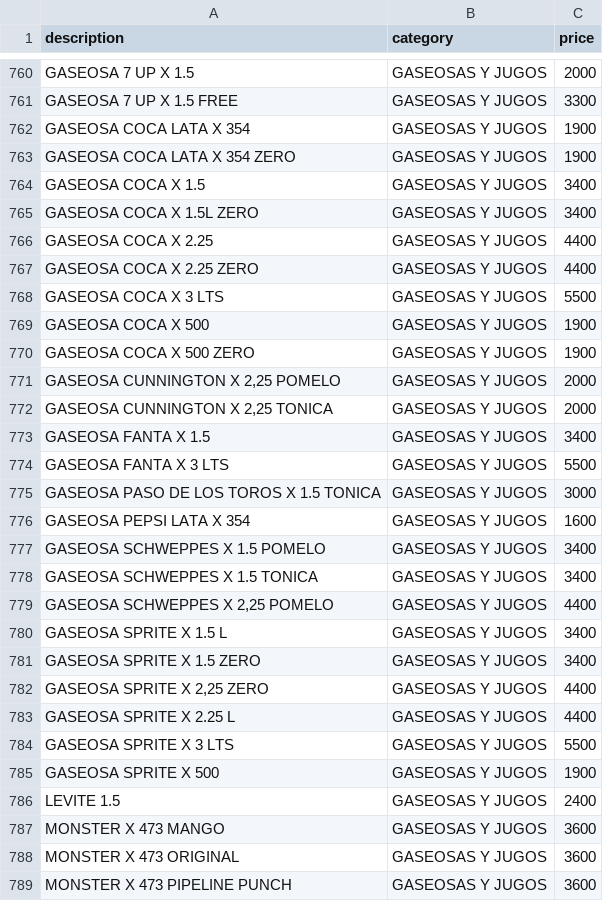
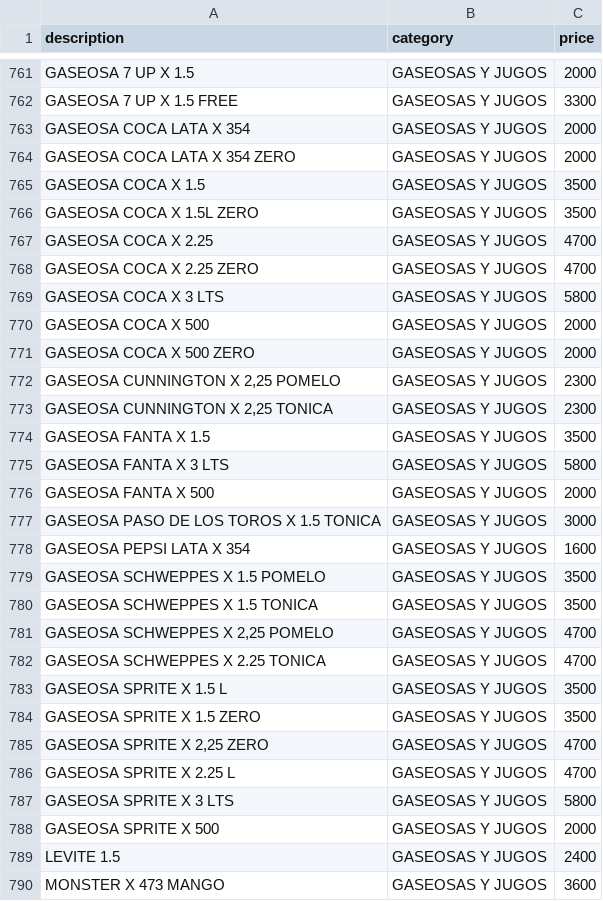
Before and after one commit to Daniel-Leguizamon/lista-precios-montes, a CSV file: lista_precios.csv, drawn as a sheet; only a part is shown, gaps mark what is left out; the shorter side is filled out with more unchanged rows; the diff covers the shown part only.

Commit message:
actualización de precio del 03 de abril del 2026

```diff
--- a/lista_precios.csv
+++ b/lista_precios.csv
@@ -761,26 +762,28 @@ GASEOSA 7 UP X 1.5;GASEOSAS Y JUGOS;2000
 GASEOSA 7 UP X 1.5 FREE;GASEOSAS Y JUGOS;3300
-GASEOSA COCA LATA X 354;GASEOSAS Y JUGOS;1900
-GASEOSA COCA LATA X 354 ZERO;GASEOSAS Y JUGOS;1900
-GASEOSA COCA X 1.5;GASEOSAS Y JUGOS;3400
-GASEOSA COCA X 1.5L ZERO;GASEOSAS Y JUGOS;3400
-GASEOSA COCA X 2.25;GASEOSAS Y JUGOS;4400
-GASEOSA COCA X 2.25 ZERO;GASEOSAS Y JUGOS;4400
-GASEOSA COCA X 3 LTS;GASEOSAS Y JUGOS;5500
-GASEOSA COCA X 500;GASEOSAS Y JUGOS;1900
-GASEOSA COCA X 500 ZERO;GASEOSAS Y JUGOS;1900
-GASEOSA CUNNINGTON X 2,25 POMELO;GASEOSAS Y JUGOS;2000
-GASEOSA CUNNINGTON X 2,25 TONICA;GASEOSAS Y JUGOS;2000
-GASEOSA FANTA X 1.5;GASEOSAS Y JUGOS;3400
-GASEOSA FANTA X 3 LTS;GASEOSAS Y JUGOS;5500
+GASEOSA COCA LATA X 354;GASEOSAS Y JUGOS;2000
+GASEOSA COCA LATA X 354 ZERO;GASEOSAS Y JUGOS;2000
+GASEOSA COCA X 1.5;GASEOSAS Y JUGOS;3500
+GASEOSA COCA X 1.5L ZERO;GASEOSAS Y JUGOS;3500
+GASEOSA COCA X 2.25;GASEOSAS Y JUGOS;4700
+GASEOSA COCA X 2.25 ZERO;GASEOSAS Y JUGOS;4700
+GASEOSA COCA X 3 LTS;GASEOSAS Y JUGOS;5800
+GASEOSA COCA X 500;GASEOSAS Y JUGOS;2000
+GASEOSA COCA X 500 ZERO;GASEOSAS Y JUGOS;2000
+GASEOSA CUNNINGTON X 2,25 POMELO;GASEOSAS Y JUGOS;2300
+GASEOSA CUNNINGTON X 2,25 TONICA;GASEOSAS Y JUGOS;2300
+GASEOSA FANTA X 1.5;GASEOSAS Y JUGOS;3500
+GASEOSA FANTA X 3 LTS;GASEOSAS Y JUGOS;5800
+GASEOSA FANTA X 500;GASEOSAS Y JUGOS;2000
 GASEOSA PASO DE LOS TOROS X 1.5 TONICA;GASEOSAS Y JUGOS;3000
 GASEOSA PEPSI LATA X 354;GASEOSAS Y JUGOS;1600
-GASEOSA SCHWEPPES X 1.5 POMELO;GASEOSAS Y JUGOS;3400
-GASEOSA SCHWEPPES X 1.5 TONICA;GASEOSAS Y JUGOS;3400
-GASEOSA SCHWEPPES X 2,25 POMELO;GASEOSAS Y JUGOS;4400
-GASEOSA SPRITE X 1.5 L;GASEOSAS Y JUGOS;3400
-GASEOSA SPRITE X 1.5 ZERO;GASEOSAS Y JUGOS;3400
-GASEOSA SPRITE X 2,25 ZERO;GASEOSAS Y JUGOS;4400
-GASEOSA SPRITE X 2.25 L;GASEOSAS Y JUGOS;4400
-GASEOSA SPRITE X 3 LTS;GASEOSAS Y JUGOS;5500
-GASEOSA SPRITE X 500;GASEOSAS Y JUGOS;1900
+GASEOSA SCHWEPPES X 1.5 POMELO;GASEOSAS Y JUGOS;3500
+GASEOSA SCHWEPPES X 1.5 TONICA;GASEOSAS Y JUGOS;3500
+GASEOSA SCHWEPPES X 2,25 POMELO;GASEOSAS Y JUGOS;4700
+GASEOSA SCHWEPPES X 2.25 TONICA;GASEOSAS Y JUGOS;4700
+GASEOSA SPRITE X 1.5 L;GASEOSAS Y JUGOS;3500
+GASEOSA SPRITE X 1.5 ZERO;GASEOSAS Y JUGOS;3500
+GASEOSA SPRITE X 2,25 ZERO;GASEOSAS Y JUGOS;4700
+GASEOSA SPRITE X 2.25 L;GASEOSAS Y JUGOS;4700
+GASEOSA SPRITE X 3 LTS;GASEOSAS Y JUGOS;5800
+GASEOSA SPRITE X 500;GASEOSAS Y JUGOS;2000
 LEVITE 1.5;GASEOSAS Y JUGOS;2400
```
Also changed, not shown: 4 added rows, 6 removed rows and 21 edited cells elsewhere in this file.
